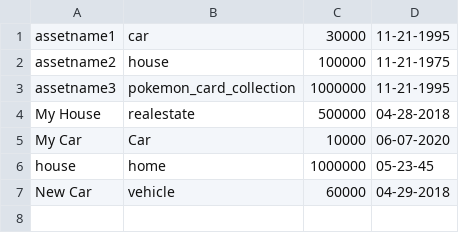
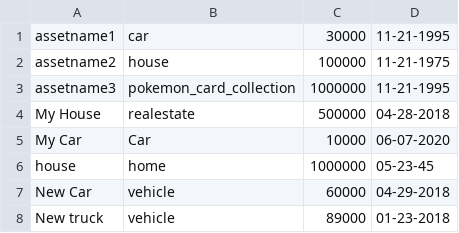
Before and after one commit to wheelerchristopherg/BudgetBuddy, a CSV file: main/data/assets.csv, drawn as a sheet.

```diff
--- a/main/data/assets.csv
+++ b/main/data/assets.csv
@@ -7 +7,2 @@ house,home,1000000,05-23-45
 New Car,vehicle,60000,04-29-2018
+New truck,vehicle,89000,01-23-2018
```
Also changed, not shown: 1 other file.
